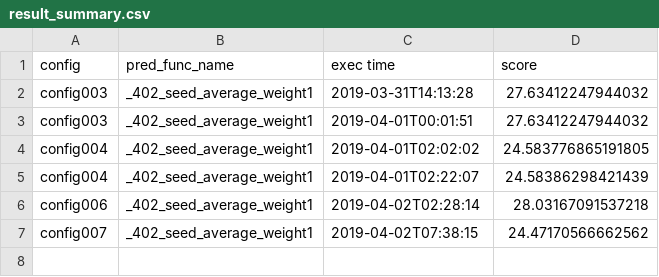
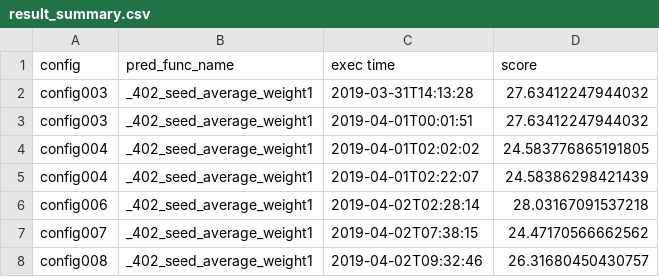
Before and after one commit to SS1031/PHMC2019DataAnalysisChallenge, a CSV file: result_summary.csv, drawn as a sheet.

Commit message:
config008の結果

```diff
--- a/result_summary.csv
+++ b/result_summary.csv
@@ -7 +7,2 @@ config006,_402_seed_average_weight1,2019-04-02T02:28:14,28.03167091537218
 config007,_402_seed_average_weight1,2019-04-02T07:38:15,24.47170566662562
+config008,_402_seed_average_weight1,2019-04-02T09:32:46,26.31680450430757
```
Also changed, not shown: 4 other files.
